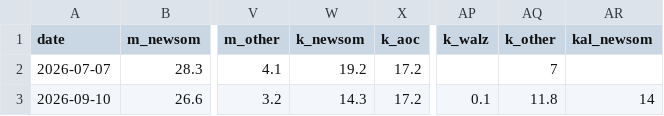
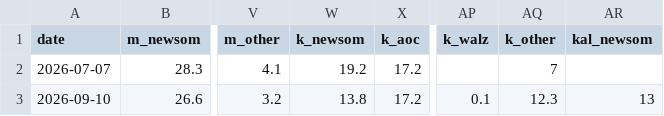
Before and after one commit to driscollglobe/2028-machine, a CSV file: history.csv, drawn as a sheet; only a part is shown, gaps mark what is left out; the diff names each change by its address in the sheet, - before the commit and + after, or states it on an @@ line.

```diff
--- a/history.csv
+++ b/history.csv
-W3 (k_newsom): 14.3
+W3 (k_newsom): 13.8
-AQ3 (k_other): 11.8
+AQ3 (k_other): 12.3
-AR3 (kal_newsom): 14
+AR3 (kal_newsom): 13
```
Also changed, not shown: 10 other files.
